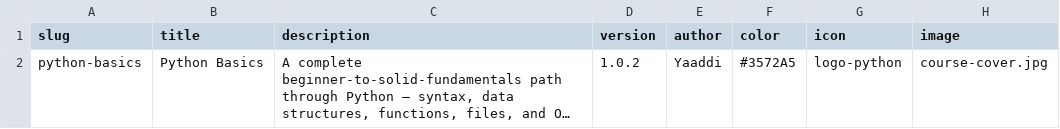
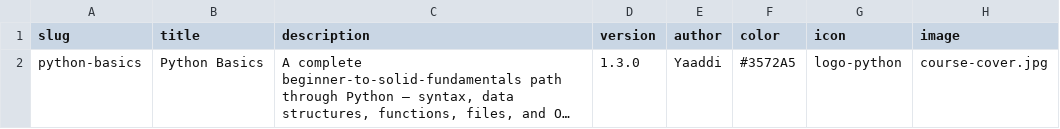
Before and after one commit to yaaddi-courses/catalog, a CSV file: python-basics/source/meta.csv, drawn as a sheet; long unchanged cells end in …; the diff names each change by its address in the sheet, - before the commit and + after, or states it on an @@ line.

```diff
--- a/python-basics/source/meta.csv
+++ b/python-basics/source/meta.csv
-D2 (version): 1.0.2
+D2 (version): 1.3.0
```
Also changed, not shown: concurrency-in-python/source/cards.csv, concurrency-in-python/source/meta.csv, 41 other files.
